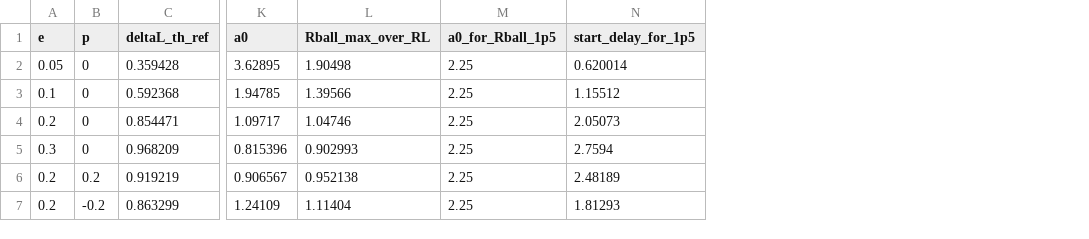
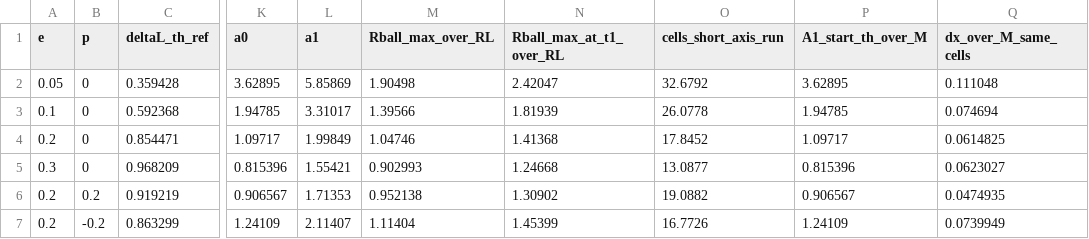
Before and after one commit to FoAKTEE/nrpic, a CSV file: tracks/A-emd-pbh/newton/tables/gr_scan_range.csv, drawn as a sheet; only a part is shown, gaps mark what is left out; removed rows and columns are numbered as before the commit, all else as after; the diff names each change by its address in the sheet, - before the commit and + after, or states it on an @@ line.

```diff
--- a/tracks/A-emd-pbh/newton/tables/gr_scan_range.csv
+++ b/tracks/A-emd-pbh/newton/tables/gr_scan_range.csv
+column L (a1), rows 2-7: 5.85869 | 3.31017 | 1.99849 | 1.55421 | 1.71353 | 2.11407
-column M (a0_for_Rball_1p5), rows 2-7: all 2.25
-column N (start_delay_for_1p5), rows 2-7: 0.620014 | 1.15512 | 2.05073 | 2.7594 | 2.48189 | 1.81293
+column N (Rball_max_at_t1_over_RL), rows 2-7: 2.42047 | 1.81939 | 1.41368 | 1.24668 | 1.30902 | 1.45399
+column O (cells_short_axis_run), rows 2-7: 32.6792 | 26.0778 | 17.8452 | 13.0877 | 19.0882 | 16.7726
+column P (A1_start_th_over_M), rows 2-7: 3.62895 | 1.94785 | 1.09717 | 0.815396 | 0.906567 | 1.24109
+column Q (dx_over_M_same_cells), rows 2-7: 0.111048 | 0.074694 | 0.0614825 | 0.0623027 | 0.0474935 | 0.0739949
```
Also changed, not shown: 1 other file.
